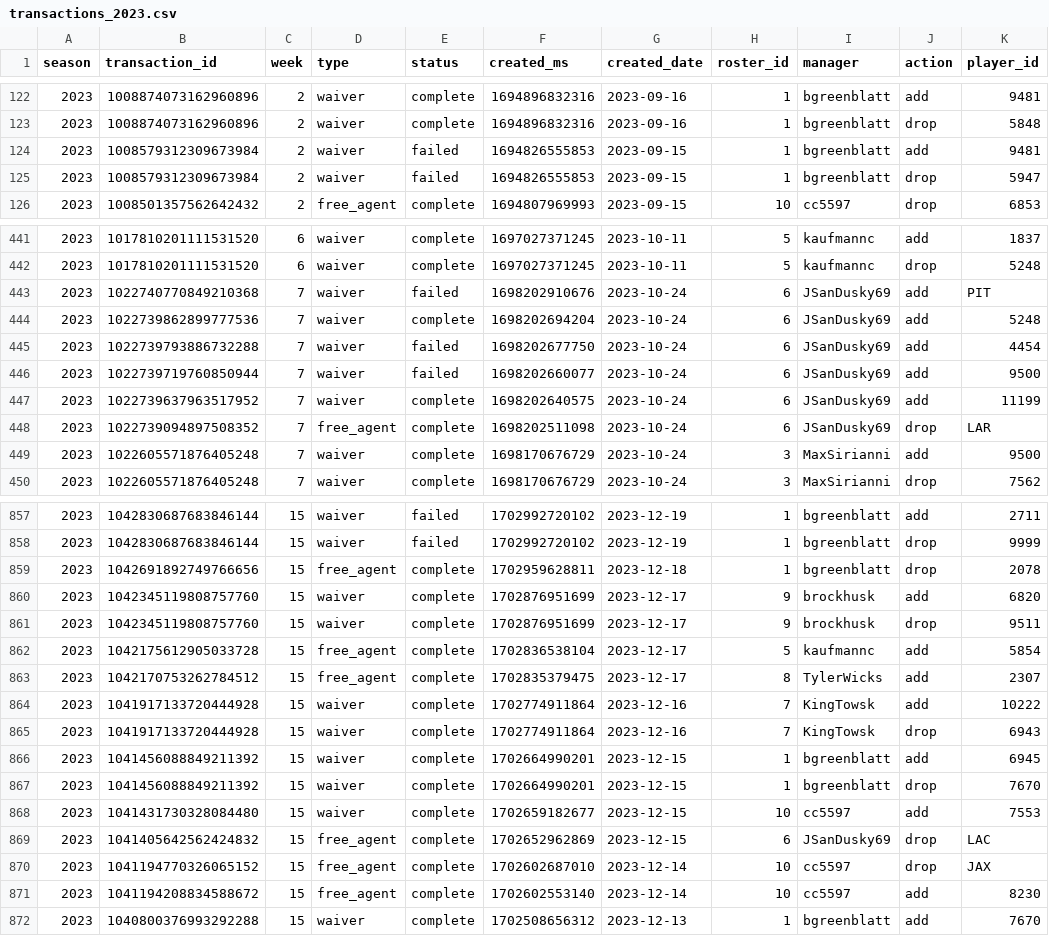
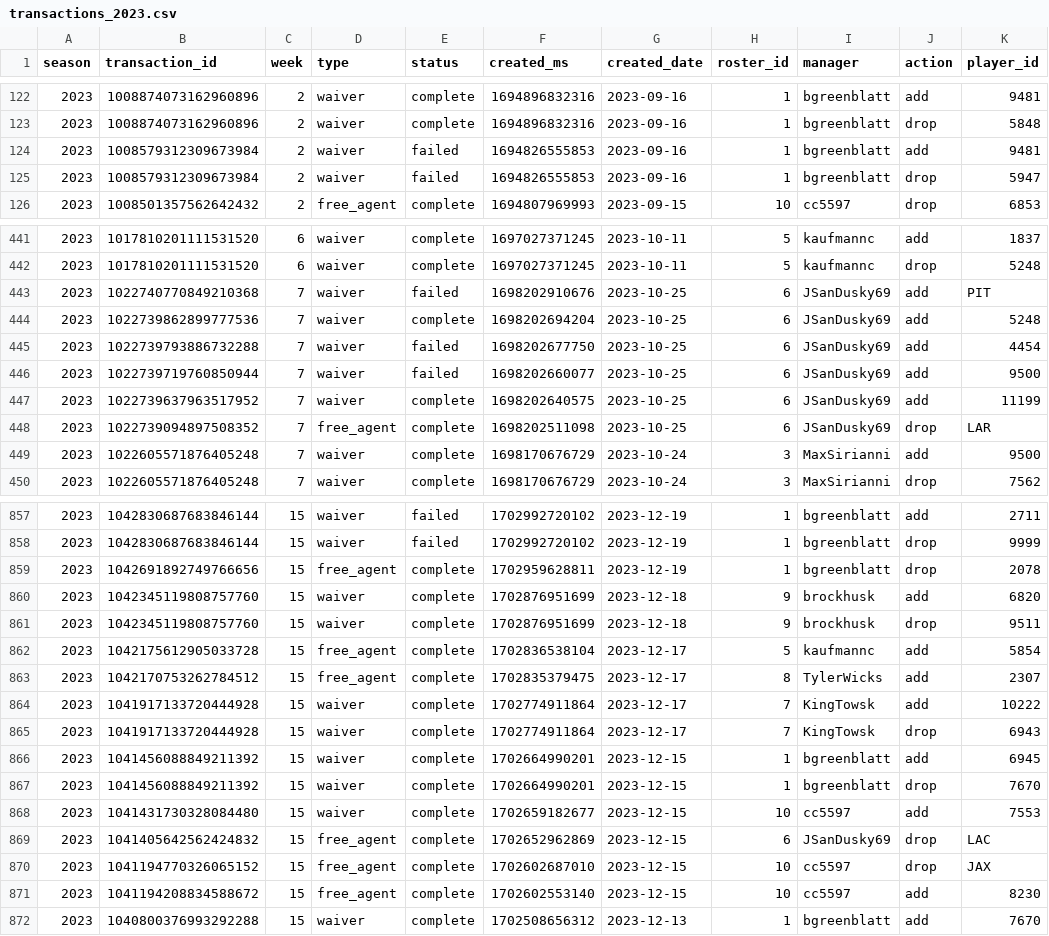
Before and after one commit to BradHagstrom16/the-league, a CSV file: data/transactions/transactions_2023.csv, drawn as a sheet; only a part is shown, gaps mark what is left out; the diff covers the shown part only; the diff names each change by its address in the sheet, - before the commit and + after, or states it on an @@ line.

```diff
--- a/data/transactions/transactions_2023.csv
+++ b/data/transactions/transactions_2023.csv
-G124:G125 (created_date): 2023-09-15
+G124:G125 (created_date): 2023-09-16
-G443:G448 (created_date): 2023-10-24
+G443:G448 (created_date): 2023-10-25
-G859 (created_date): 2023-12-18
+G859 (created_date): 2023-12-19
-G860:G861 (created_date): 2023-12-17
+G860:G861 (created_date): 2023-12-18
-G864:G865 (created_date): 2023-12-16
+G864:G865 (created_date): 2023-12-17
-G870:G871 (created_date): 2023-12-14
+G870:G871 (created_date): 2023-12-15
```
Also changed, not shown: 115 edited cells elsewhere in this file, data/league_settings.csv, data/transactions/transactions_2021.csv, 6 other files.
